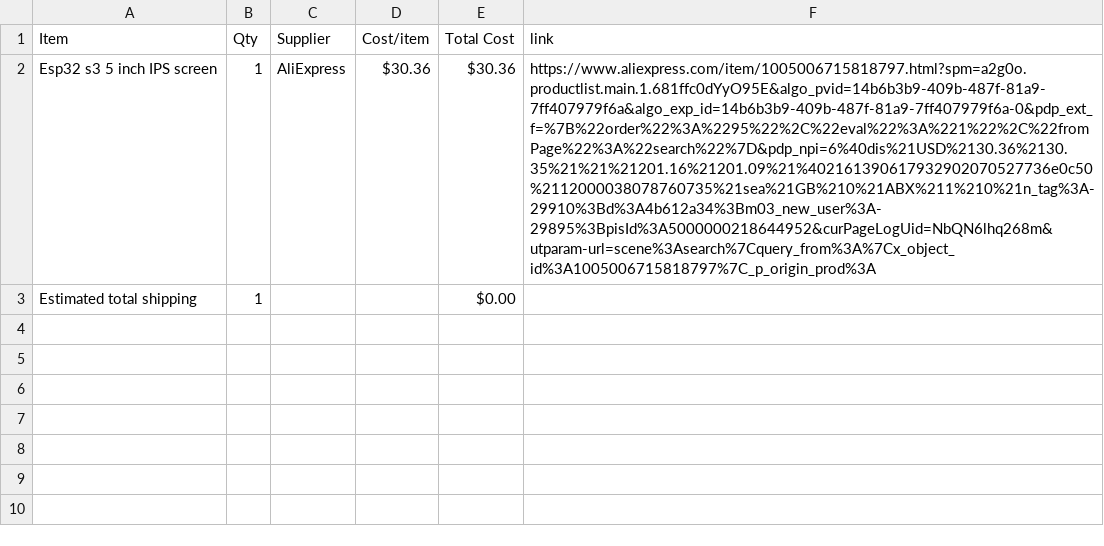
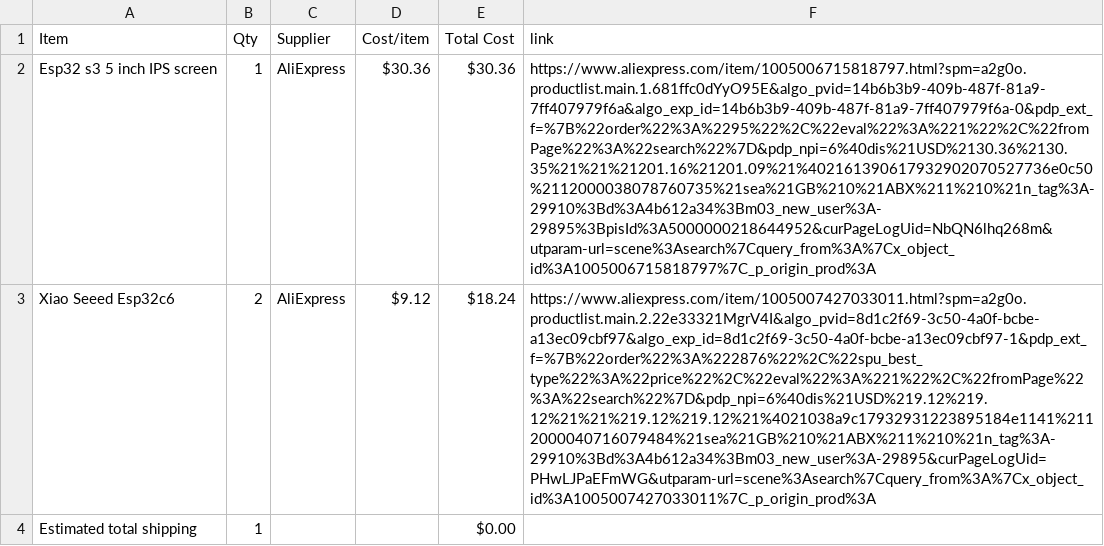
Before and after one commit to BumbleBee1010/Game-Station, a CSV file: BOM.csv, drawn as a sheet; the diff names each change by its address in the sheet, - before the commit and + after, or states it on an @@ line.

Commit message:
Sync Gaming Station from Half Life

```diff
--- a/BOM.csv
+++ b/BOM.csv
+row 3: Xiao Seeed Esp32c6 | 2 | AliExpress | $9.12 | $18.24 | https://www.aliexpress.com/item/1005007427033011.html?spm=a2g0o.productlist.main.2.22e33321MgrV4I&algo_pvid=8d1c2f69-3c50-4a0f-bcbe-a13ec09cbf97&algo_exp_id=8d1c2f69-3c50-4a0f-bcbe-a13ec09cbf97-1&pdp_ext_f=%7B%22order%22%3A%222876%22%2C%22spu_best_type%22%3A%22price%22%2C%22eval%22%3A%221%22%2C%22fromPage%22%3A%22search%22%7D&pdp_npi=6%40dis%21USD%219.12%219.12%21%21%219.12%219.12%21%4021038a9c17932931223895184e1141%2112000040716079484%21sea%21GB%210%21ABX%211%210%21n_tag%3A-29910%3Bd%3A4b612a34%3Bm03_new_user%3A-29895&curPageLogUid=PHwLJPaEFmWG&utparam-url=scene%3Asearch%7Cquery_from%3A%7Cx_object_id%3A1005007427033011%7C_p_origin_prod%3A
```
